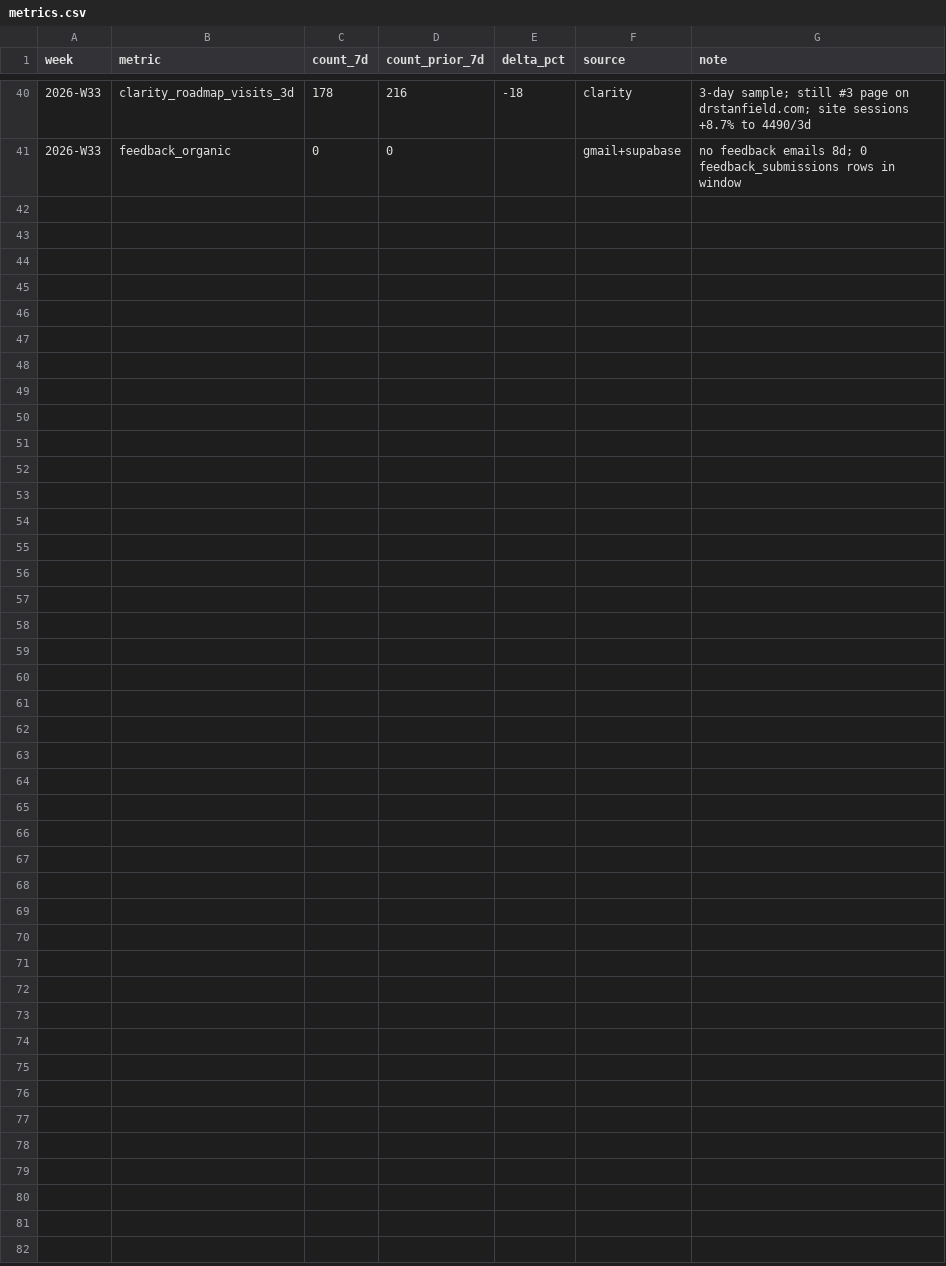
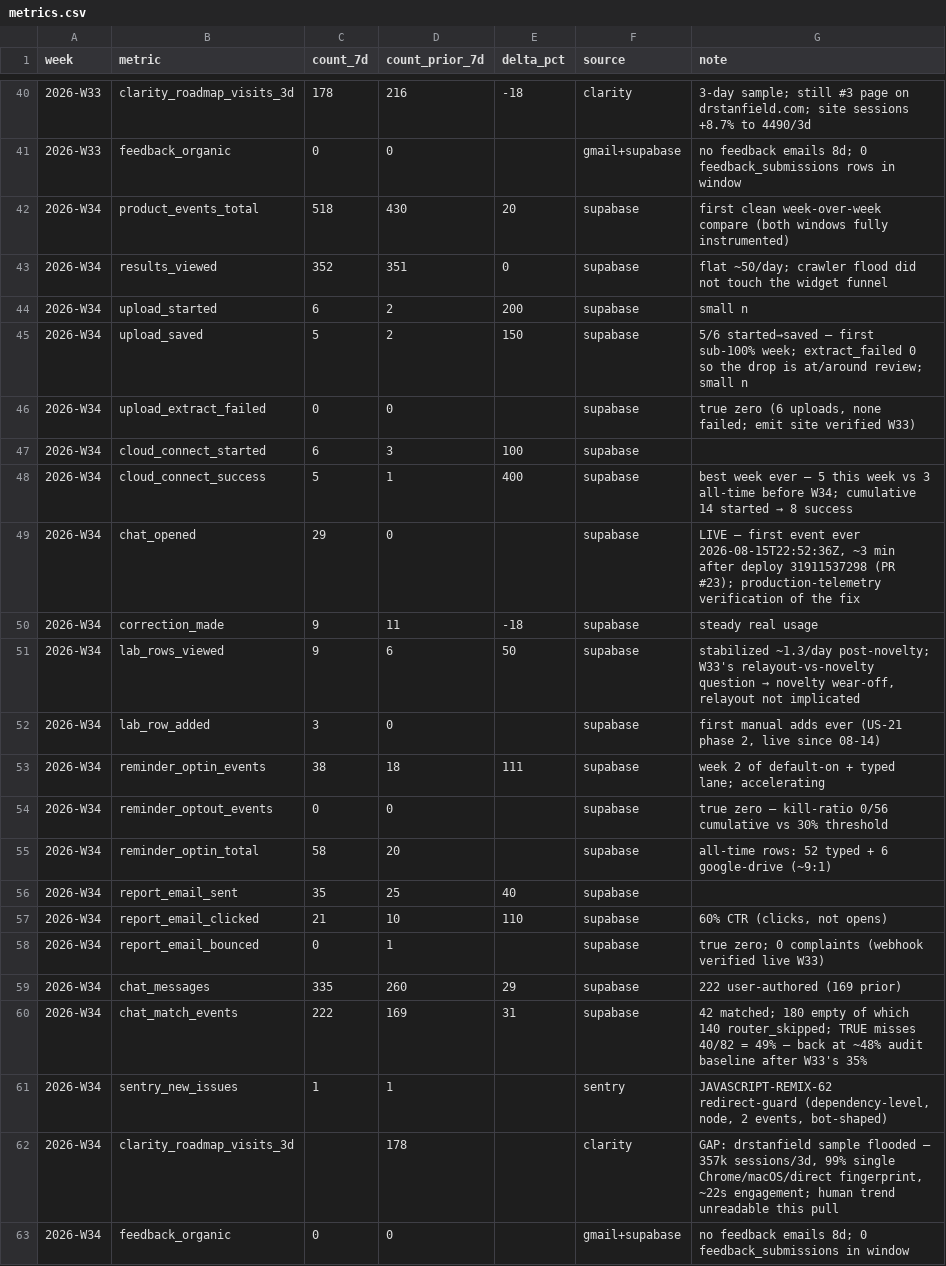
Before and after one commit to DrBradStanfield/roadmap, a CSV file: docs/loops/product-health/metrics.csv, drawn as a sheet; only a part is shown, gaps mark what is left out; the diff names each change by its address in the sheet, - before the commit and + after, or states it on an @@ line.

```diff
--- a/docs/loops/product-health/metrics.csv
+++ b/docs/loops/product-health/metrics.csv
+row 42: 2026-W34 | product_events_total | 518 | 430 | 20 | supabase | first clean week-over-week compare (both windows fully instrumented)
+row 43: 2026-W34 | results_viewed | 352 | 351 | 0 | supabase | flat ~50/day; crawler flood did not touch the widget funnel
+row 44: 2026-W34 | upload_started | 6 | 2 | 200 | supabase | small n
+row 45: 2026-W34 | upload_saved | 5 | 2 | 150 | supabase | 5/6 started→saved — first sub-100% week; extract_failed 0 so the drop is at/around review; small n
+row 46: 2026-W34 | upload_extract_failed | 0 | 0 |  | supabase | true zero (6 uploads, none failed; emit site verified W33)
+row 47: 2026-W34 | cloud_connect_started | 6 | 3 | 100 | supabase
+row 48: 2026-W34 | cloud_connect_success | 5 | 1 | 400 | supabase | best week ever — 5 this week vs 3 all-time before W34; cumulative 14 started → 8 success
+row 49: 2026-W34 | chat_opened | 29 | 0 |  | supabase | LIVE — first event ever 2026-08-15T22:52:36Z, ~3 min after deploy 31911537298 (PR #23); production-telemetry verification of the fix
+row 50: 2026-W34 | correction_made | 9 | 11 | -18 | supabase | steady real usage
+row 51: 2026-W34 | lab_rows_viewed | 9 | 6 | 50 | supabase | stabilized ~1.3/day post-novelty; W33's relayout-vs-novelty question → novelty wear-off, relayout not implicated
+row 52: 2026-W34 | lab_row_added | 3 | 0 |  | supabase | first manual adds ever (US-21 phase 2, live since 08-14)
+row 53: 2026-W34 | reminder_optin_events | 38 | 18 | 111 | supabase | week 2 of default-on + typed lane; accelerating
+row 54: 2026-W34 | reminder_optout_events | 0 | 0 |  | supabase | true zero — kill-ratio 0/56 cumulative vs 30% threshold
+row 55: 2026-W34 | reminder_optin_total | 58 | 20 |  | supabase | all-time rows: 52 typed + 6 google-drive (~9:1)
+row 56: 2026-W34 | report_email_sent | 35 | 25 | 40 | supabase
+row 57: 2026-W34 | report_email_clicked | 21 | 10 | 110 | supabase | 60% CTR (clicks, not opens)
+row 58: 2026-W34 | report_email_bounced | 0 | 1 |  | supabase | true zero; 0 complaints (webhook verified live W33)
+row 59: 2026-W34 | chat_messages | 335 | 260 | 29 | supabase | 222 user-authored (169 prior)
+row 60: 2026-W34 | chat_match_events | 222 | 169 | 31 | supabase | 42 matched; 180 empty of which 140 router_skipped; TRUE misses 40/82 = 49% — back at ~48% audit baseline after W33's 35%
+row 61: 2026-W34 | sentry_new_issues | 1 | 1 |  | sentry | JAVASCRIPT-REMIX-62 redirect-guard (dependency-level, node, 2 events, bot-shaped)
+row 62: 2026-W34 | clarity_roadmap_visits_3d |  | 178 |  | clarity | GAP: drstanfield sample flooded — 357k sessions/3d, 99% single Chrome/macOS/direct fingerprint, ~22s engagement; human trend unreadable this pull
+row 63: 2026-W34 | feedback_organic | 0 | 0 |  | gmail+supabase | no feedback emails 8d; 0 feedback_submissions in window
```
Also changed, not shown: 1 other file.
